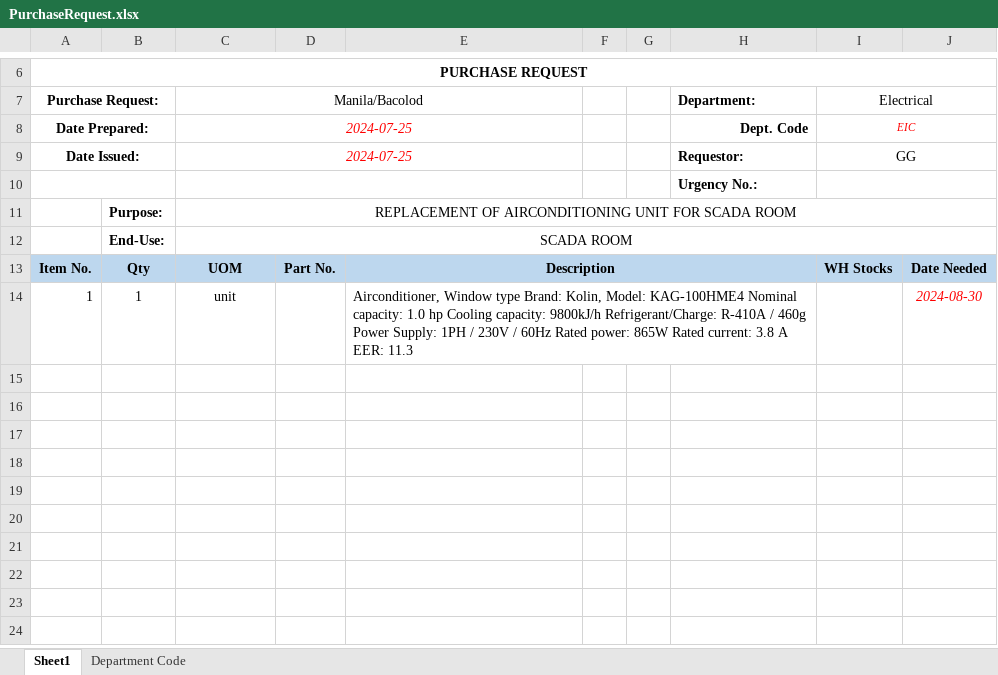
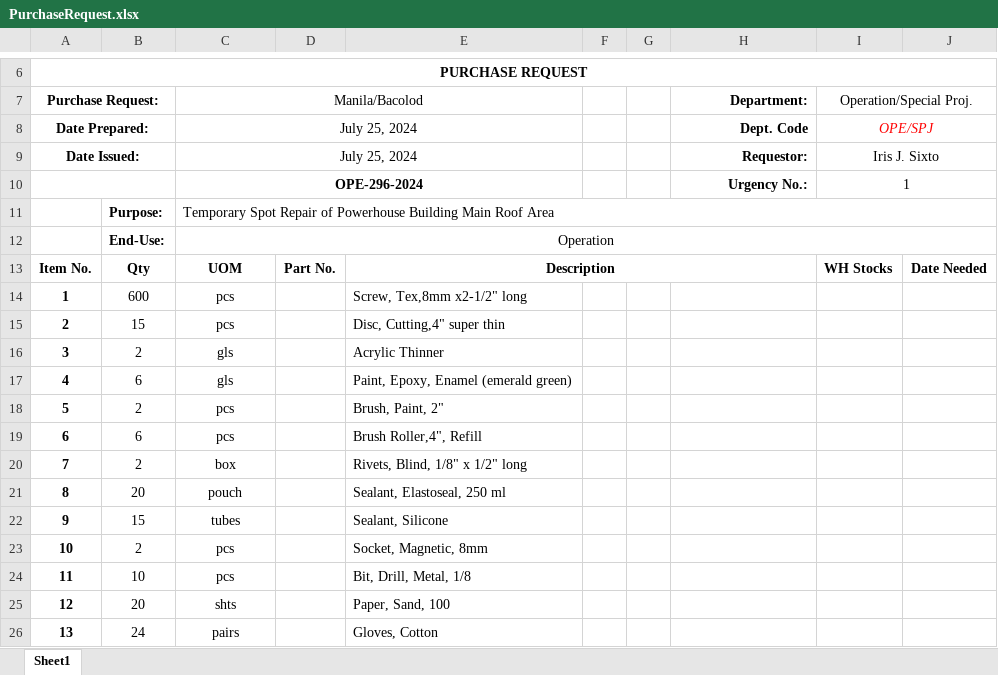
Before and after one commit to JonahBenares/purchasing, an Excel workbook: uploads/excel/PurchaseRequest.xlsx, sheet Sheet1, drawn as a sheet; only a part is shown, gaps mark what is left out; values as stored, in another font and other column widths than the file's, no borders; charts and pictures not drawn; removed rows and columns are numbered as before the commit, all else as after; the diff names each change by its address in the sheet, - before the commit and + after, or states it on an @@ line.

```diff
--- a/uploads/excel/PurchaseRequest.xlsx (sheet Sheet1)
+++ b/uploads/excel/PurchaseRequest.xlsx (sheet Sheet1)
-sheet tab: Department Code
-H7 alignment: left
+H7 alignment: right
-I7: Electrical
+I7: Operation/Special Proj.
-C8:C9 (Manila/Bacolod): 2024-07-25
+C8:C9 (Manila/Bacolod): July 25, 2024
@@ C8:C9 italic: on → off, text colour: #FF0000 → black @@
-I8 (Operation/Special Proj.): EIC
+I8 (Operation/Special Proj.): OPE/SPJ
@@ I8 text size: larger @@
-H9 alignment: left
+H9 alignment: right
-I9 (Operation/Special Proj.): GG
+I9 (Operation/Special Proj.): Iris J. Sixto
-row 10:  |  |  |  |  |  |  | Urgency No.:
+row 10:  |  | OPE-296-2024 |  |  |  |  | Urgency No.: | 1
-C11 (Manila/Bacolod): REPLACEMENT OF AIRCONDITIONING UNIT FOR SCADA ROOM
+C11 (Manila/Bacolod): Temporary Spot Repair of Powerhouse Building Main Roof Area
-C11 alignment: center
+C11 alignment: left
-C12 (Manila/Bacolod): SCADA ROOM
+C12 (Manila/Bacolod): Operation
-A13:J13 fill: #BDD7EE
+A13:J13 fill: none
-row 14: 1 | 1 | unit |  | Airconditioner, Window type Brand: Kolin, Model: KAG-100HME4 Nominal capacity: 1.0 hp Cooling capacity: 9800kJ/h Refrigerant/Charge: R-410A / 460g Power Supply: 1PH / 230V / 60Hz Rated power: 865W Rated current: 3.8 A EER: 11.3 |  |  |  |  | 2024-08-30
+row 14: 1 | 600 | pcs |  | Screw, Tex,8mm x2-1/2" long
+row 15: 2 | 15 | pcs |  | Disc, Cutting,4" super thin
+row 16: 3 | 2 | gls |  | Acrylic Thinner
+row 17: 4 | 6 | gls |  | Paint, Epoxy, Enamel (emerald green)
+row 18: 5 | 2 | pcs |  | Brush, Paint, 2"
+row 19: 6 | 6 | pcs |  | Brush Roller,4", Refill
+row 20: 7 | 2 | box |  | Rivets, Blind, 1/8" x 1/2" long
+row 21: 8 | 20 | pouch |  | Sealant, Elastoseal, 250 ml
+row 22: 9 | 15 | tubes |  | Sealant, Silicone
+row 23: 10 | 2 | pcs |  | Socket, Magnetic, 8mm
+row 24: 11 | 10 | pcs |  | Bit, Drill, Metal, 1/8
+row 25: 12 | 20 | shts |  | Paper, Sand, 100
+row 26: 13 | 24 | pairs |  | Gloves, Cotton
```
Also changed, not shown: charts or pictures, uploads/format/pr form/PurchaseRequestFormcenpribcd.xlsx, 2 other files.
